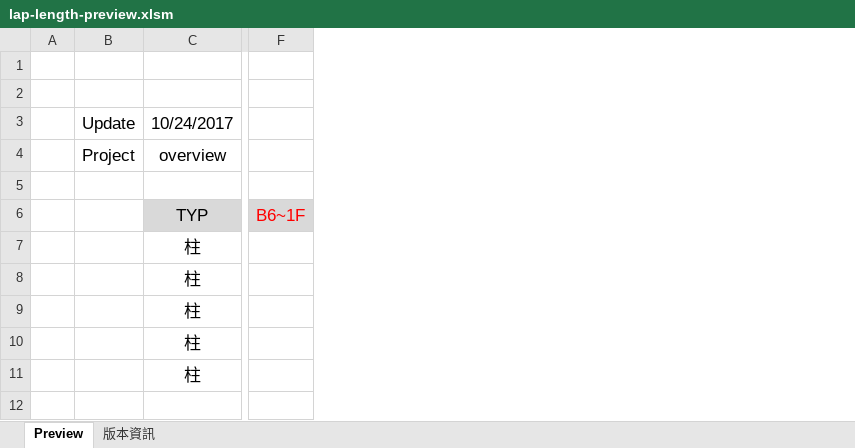
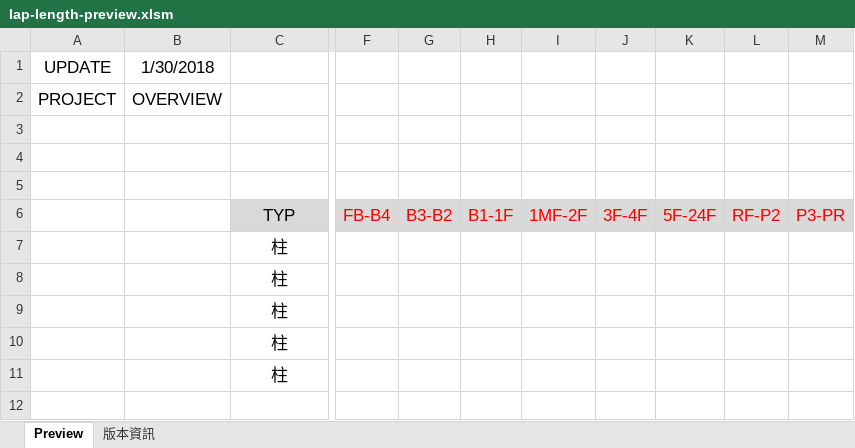
Before and after one commit to skyran1278/VbaProject, an Excel workbook: 20170226_LapLength/lap-length-preview.xlsm, sheet Preview, drawn as a sheet; only a part is shown, gaps mark what is left out; values as stored, in another font and other column widths than the file's, no borders; removed rows and columns are numbered as before the commit, all else as after; rows hold the shown columns only; the diff names each change by its address in the sheet, - before the commit and + after, or states it on an @@ line.

```diff
--- a/20170226_LapLength/lap-length-preview.xlsm (sheet Preview)
+++ b/20170226_LapLength/lap-length-preview.xlsm (sheet Preview)
-column A, empty
-column B, rows 3-4: Update | Project
+column A, rows 1-2: UPDATE | PROJECT
+column B, rows 1-2: 1/30/2018 | OVERVIEW
-column F, row 6: B6~1F
+column F, row 6: FB-B4
+column G, row 6: B3-B2
+column H, row 6: B1-1F
+column I, row 6: 1MF-2F
+column J, row 6: 3F-4F
+column K, row 6: 5F-24F
+column L, row 6: RF-P2
+column M, row 6: P3-PR
-row 1: (empty)
+row 1: UPDATE | 1/30/2018
-row 2: (empty)
+row 2: PROJECT | OVERVIEW
-row 3:  | Update | 10/24/2017
+row 3: (empty)
-row 4:  | Project | overview
+row 4: (empty)
```
Also changed, not shown: sheet 版本資訊, 20170226_LapLength/lap-length.xlsm, 3 other files.
